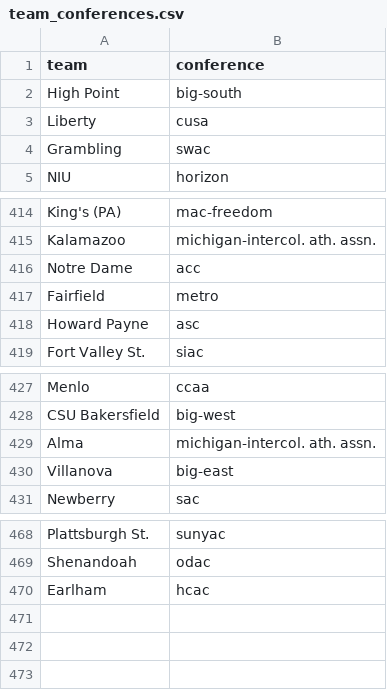
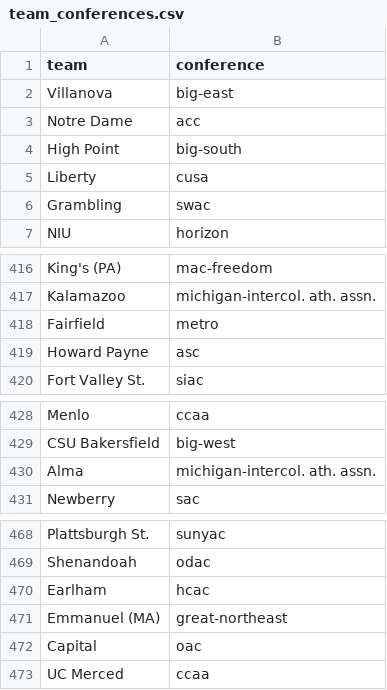
Before and after one commit to davidawilljr-eng/CBB-MPI-Model, a CSV file: data/team_conferences.csv, drawn as a sheet; only a part is shown, gaps mark what is left out.

```diff
--- a/data/team_conferences.csv
+++ b/data/team_conferences.csv
@@ -1,2 +1,4 @@
 team,conference
+Villanova,big-east
+Notre Dame,acc
 High Point,big-south
@@ -415,3 +417,2 @@ King's (PA),mac-freedom
 Kalamazoo,michigan-intercol. ath. assn.
-Notre Dame,acc
 Fairfield,metro
@@ -429,3 +430,2 @@ CSU Bakersfield,big-west
 Alma,michigan-intercol. ath. assn.
-Villanova,big-east
 Newberry,sac
@@ -470 +470,4 @@ Shenandoah,odac
 Earlham,hcac
+Emmanuel (MA),great-northeast
+Capital,oac
+UC Merced,ccaa
```
Also changed, not shown: data/daily_projections.csv, data/game_info.csv, 7 other files.
